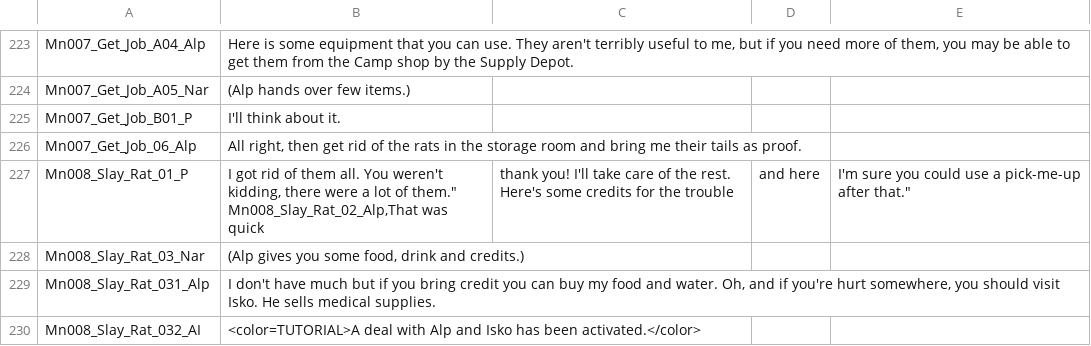
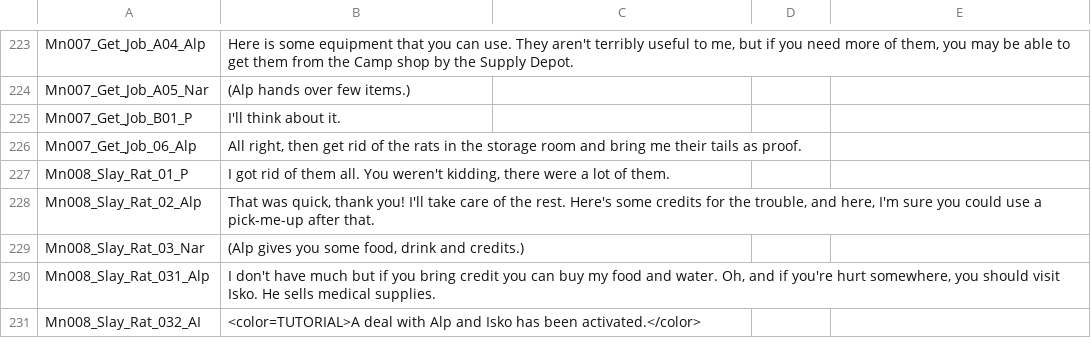
Before and after one commit to SalamanderLeon/localization, a CSV file: Dialogue_Default.csv, drawn as a sheet; only a part is shown, gaps mark what is left out.

Commit message:
Fix Alp's missing text in quests

```diff
--- a/Dialogue_Default.csv
+++ b/Dialogue_Default.csv
@@ -226,4 +226,4 @@ Mn007_Get_Job_B01_P,"I'll think about it."
 Mn007_Get_Job_06_Alp,"All right, then get rid of the rats in the storage room and bring me their tails as proof."
-Mn008_Slay_Rat_01_P,"I got rid of them all. You weren't kidding, there were a lot of them.""
-Mn008_Slay_Rat_02_Alp,"That was quick, thank you! I'll take care of the rest. Here's some credits for the trouble, and here, I'm sure you could use a pick-me-up after that."
+Mn008_Slay_Rat_01_P,"I got rid of them all. You weren't kidding, there were a lot of them."
+Mn008_Slay_Rat_02_Alp,"That was quick, thank you! I'll take care of the rest. Here's some credits for the trouble, and here, I'm sure you could use a pick-me-up after that."
 Mn008_Slay_Rat_03_Nar,"(Alp gives you some food, drink and credits.)"
```
